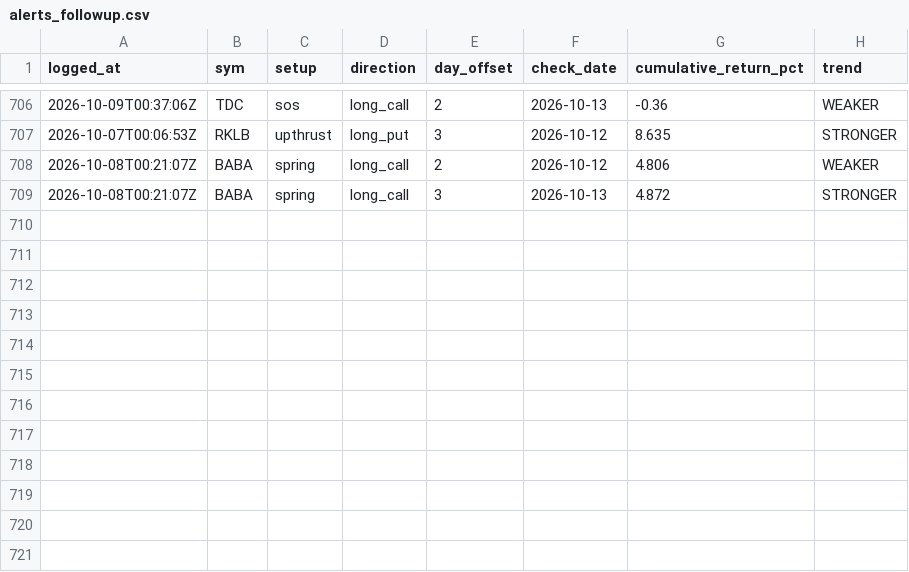
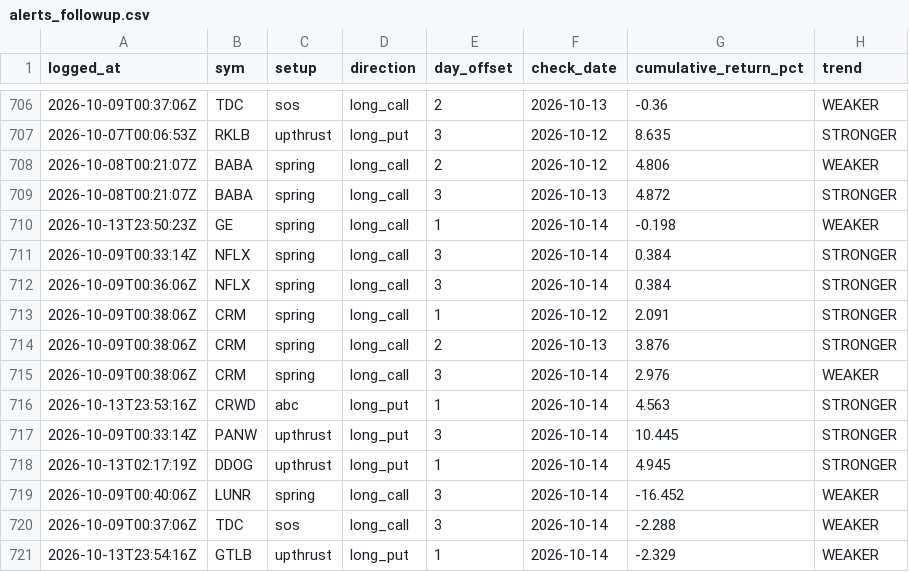
Before and after one commit to phani4393/wyckoff-scanner-ci, a CSV file: data/alerts_followup.csv, drawn as a sheet; only a part is shown, gaps mark what is left out.

```diff
--- a/data/alerts_followup.csv
+++ b/data/alerts_followup.csv
@@ -709 +709,13 @@ logged_at,sym,setup,direction,day_offset,check_date,cumulative_return_pct,trend
 2026-10-08T00:21:07Z,BABA,spring,long_call,3,2026-10-13,4.872,STRONGER
+2026-10-13T23:50:23Z,GE,spring,long_call,1,2026-10-14,-0.198,WEAKER
+2026-10-09T00:33:14Z,NFLX,spring,long_call,3,2026-10-14,0.384,STRONGER
+2026-10-09T00:36:06Z,NFLX,spring,long_call,3,2026-10-14,0.384,STRONGER
+2026-10-09T00:38:06Z,CRM,spring,long_call,1,2026-10-12,2.091,STRONGER
+2026-10-09T00:38:06Z,CRM,spring,long_call,2,2026-10-13,3.876,STRONGER
+2026-10-09T00:38:06Z,CRM,spring,long_call,3,2026-10-14,2.976,WEAKER
+2026-10-13T23:53:16Z,CRWD,abc,long_put,1,2026-10-14,4.563,STRONGER
+2026-10-09T00:33:14Z,PANW,upthrust,long_put,3,2026-10-14,10.445,STRONGER
+2026-10-13T02:17:19Z,DDOG,upthrust,long_put,1,2026-10-14,4.945,STRONGER
+2026-10-09T00:40:06Z,LUNR,spring,long_call,3,2026-10-14,-16.452,WEAKER
+2026-10-09T00:37:06Z,TDC,sos,long_call,3,2026-10-14,-2.288,WEAKER
+2026-10-13T23:54:16Z,GTLB,upthrust,long_put,1,2026-10-14,-2.329,WEAKER
```
